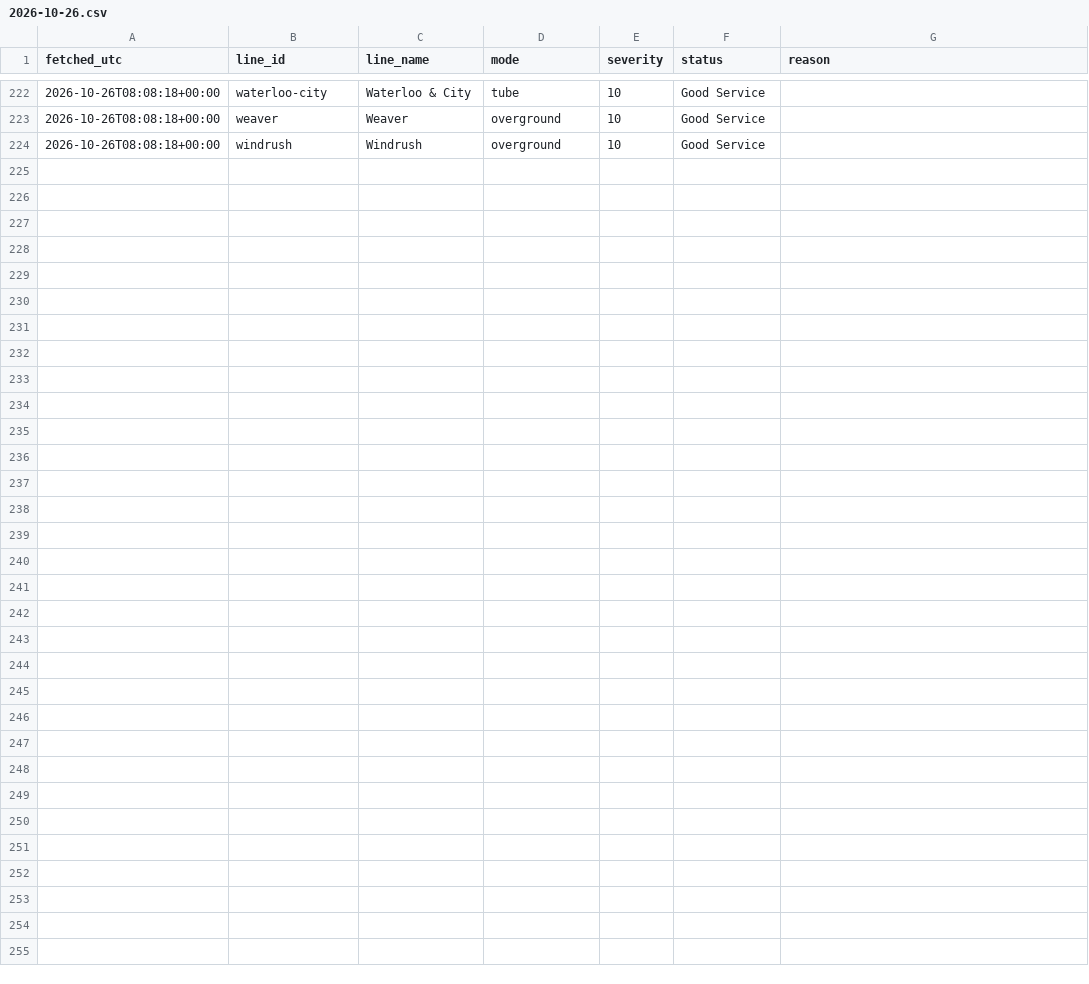
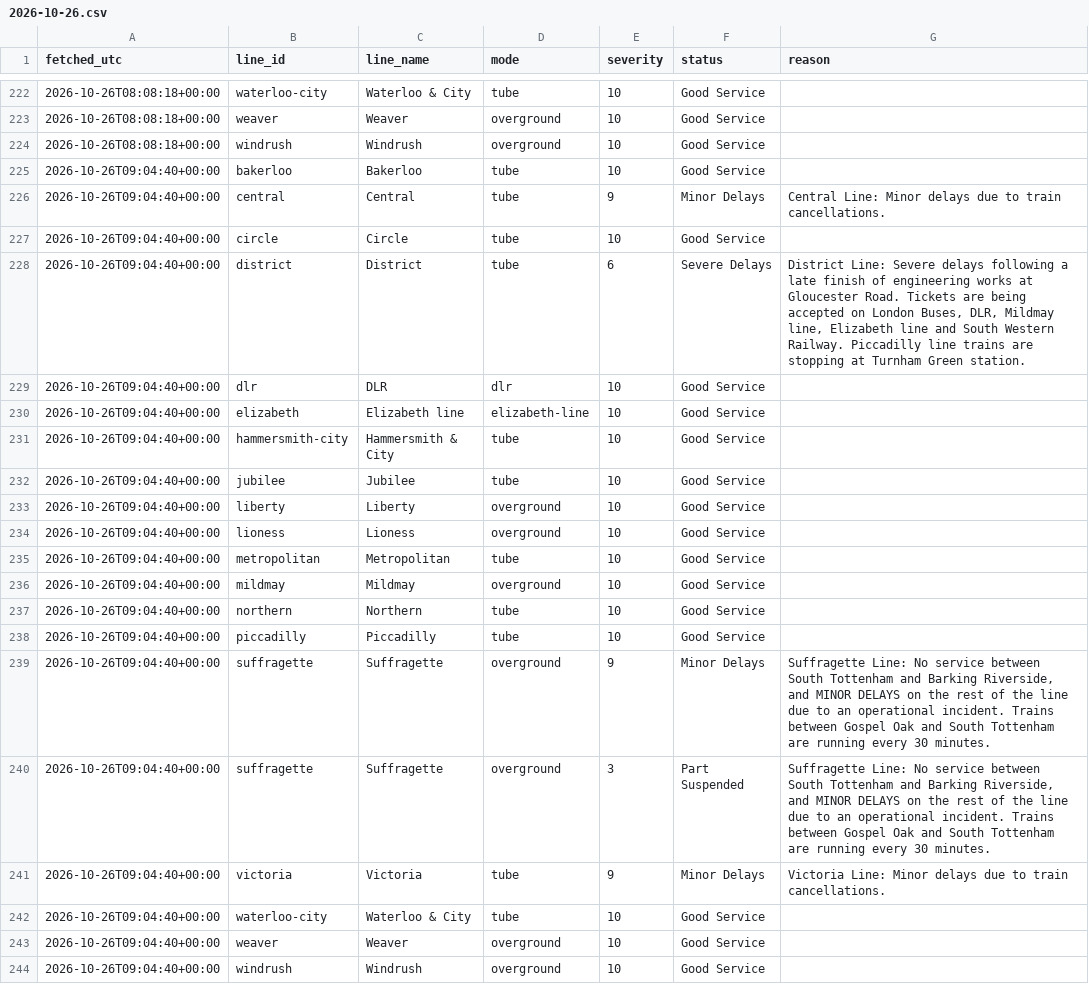
Before and after one commit to Mihir-wbs/london-tube-crowding, a CSV file: data/raw/status/2026-10-26.csv, drawn as a sheet; only a part is shown, gaps mark what is left out.

```diff
--- a/data/raw/status/2026-10-26.csv
+++ b/data/raw/status/2026-10-26.csv
@@ -224 +224,21 @@ fetched_utc,line_id,line_name,mode,severity,status,reason
 2026-10-26T08:08:18+00:00,windrush,Windrush,overground,10,Good Service,
+2026-10-26T09:04:40+00:00,bakerloo,Bakerloo,tube,10,Good Service,
+2026-10-26T09:04:40+00:00,central,Central,tube,9,Minor Delays,Central Line: Minor delays due to train cancellations.
+2026-10-26T09:04:40+00:00,circle,Circle,tube,10,Good Service,
+2026-10-26T09:04:40+00:00,district,District,tube,6,Severe Delays,"District Line: Severe delays following a late finish of engineering works at Gloucester Road. Tickets are being accepted on London Buses, DLR, Mildmay line, Elizabeth line and South Western Railway. Piccadilly line trains are stopping at Turnham Green station."
+2026-10-26T09:04:40+00:00,dlr,DLR,dlr,10,Good Service,
+2026-10-26T09:04:40+00:00,elizabeth,Elizabeth line,elizabeth-line,10,Good Service,
+2026-10-26T09:04:40+00:00,hammersmith-city,Hammersmith & City,tube,10,Good Service,
+2026-10-26T09:04:40+00:00,jubilee,Jubilee,tube,10,Good Service,
+2026-10-26T09:04:40+00:00,liberty,Liberty,overground,10,Good Service,
+2026-10-26T09:04:40+00:00,lioness,Lioness,overground,10,Good Service,
+2026-10-26T09:04:40+00:00,metropolitan,Metropolitan,tube,10,Good Service,
+2026-10-26T09:04:40+00:00,mildmay,Mildmay,overground,10,Good Service,
+2026-10-26T09:04:40+00:00,northern,Northern,tube,10,Good Service,
+2026-10-26T09:04:40+00:00,piccadilly,Piccadilly,tube,10,Good Service,
+2026-10-26T09:04:40+00:00,suffragette,Suffragette,overground,9,Minor Delays,"Suffragette Line: No service between South Tottenham and Barking Riverside, and MINOR DELAYS on the rest of the line due to an operational incident. Trains between Gospel Oak and South Tottenham are running every 30 minutes."
+2026-10-26T09:04:40+00:00,suffragette,Suffragette,overground,3,Part Suspended,"Suffragette Line: No service between South Tottenham and Barking Riverside, and MINOR DELAYS on the rest of the line due to an operational incident. Trains between Gospel Oak and South Tottenham are running every 30 minutes."
+2026-10-26T09:04:40+00:00,victoria,Victoria,tube,9,Minor Delays,Victoria Line: Minor delays due to train cancellations.
+2026-10-26T09:04:40+00:00,waterloo-city,Waterloo & City,tube,10,Good Service,
+2026-10-26T09:04:40+00:00,weaver,Weaver,overground,10,Good Service,
+2026-10-26T09:04:40+00:00,windrush,Windrush,overground,10,Good Service,
```
Also changed, not shown: data/raw/crowding/2026-10-26.csv, data/raw/weather/2026-10-26.csv.
